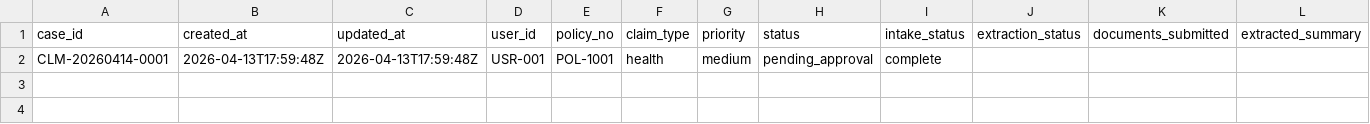
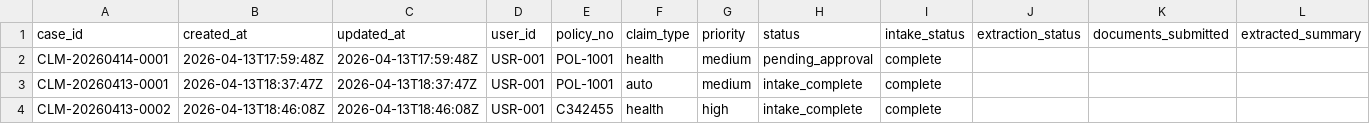
Before and after one commit to yaseengem/ai-agents-triangle, a CSV file: agents/claims/data/claims_metadata.csv, drawn as a sheet; only a part is shown; rows hold the shown columns only; the diff names each change by its address in the sheet, - before the commit and + after, or states it on an @@ line.

```diff
--- a/agents/claims/data/claims_metadata.csv
+++ b/agents/claims/data/claims_metadata.csv
+row 3: CLM-20260413-0001 | 2026-04-13T18:37:47Z | 2026-04-13T18:37:47Z | USR-001 | POL-1001 | auto | medium | intake_complete | complete
+row 4: CLM-20260413-0002 | 2026-04-13T18:46:08Z | 2026-04-13T18:46:08Z | USR-001 | C342455 | health | high | intake_complete | complete
```
Also changed, not shown: 36 other files.
